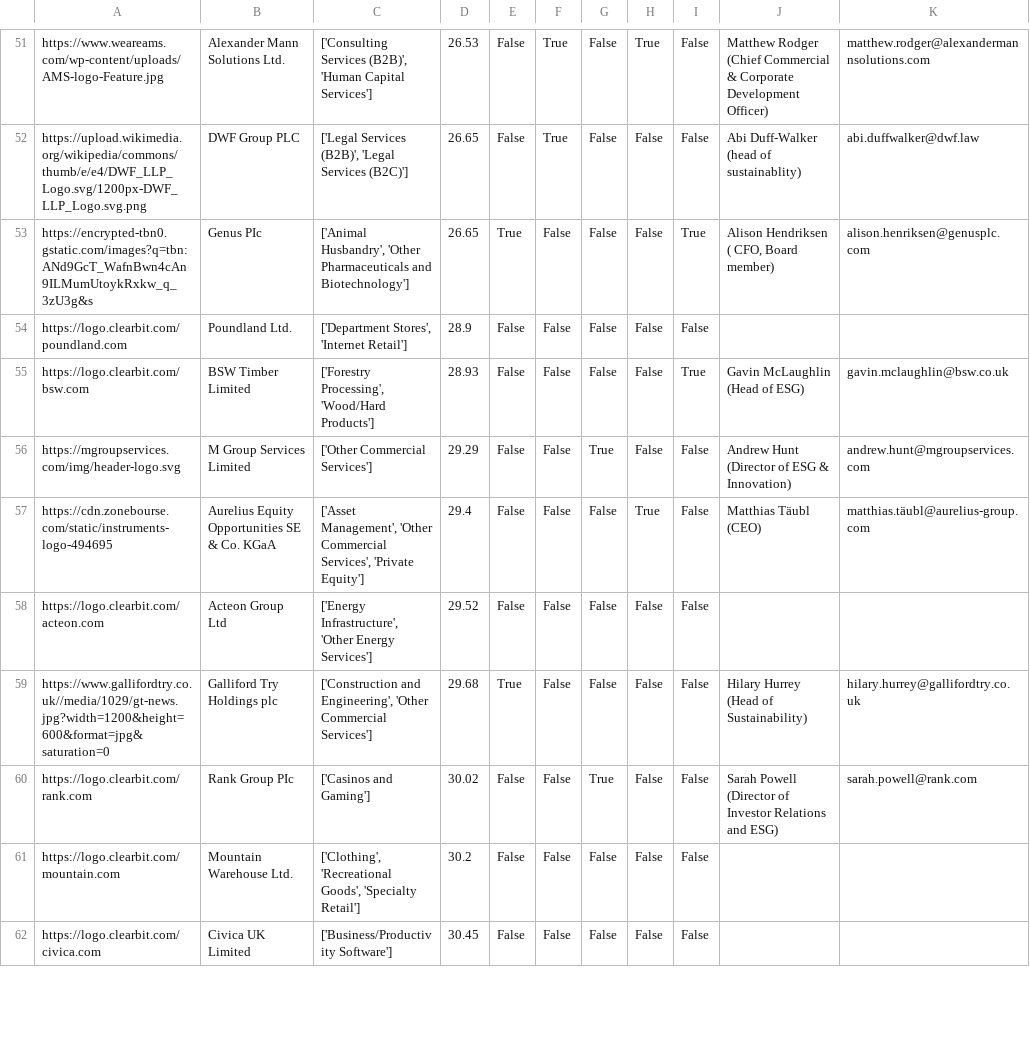
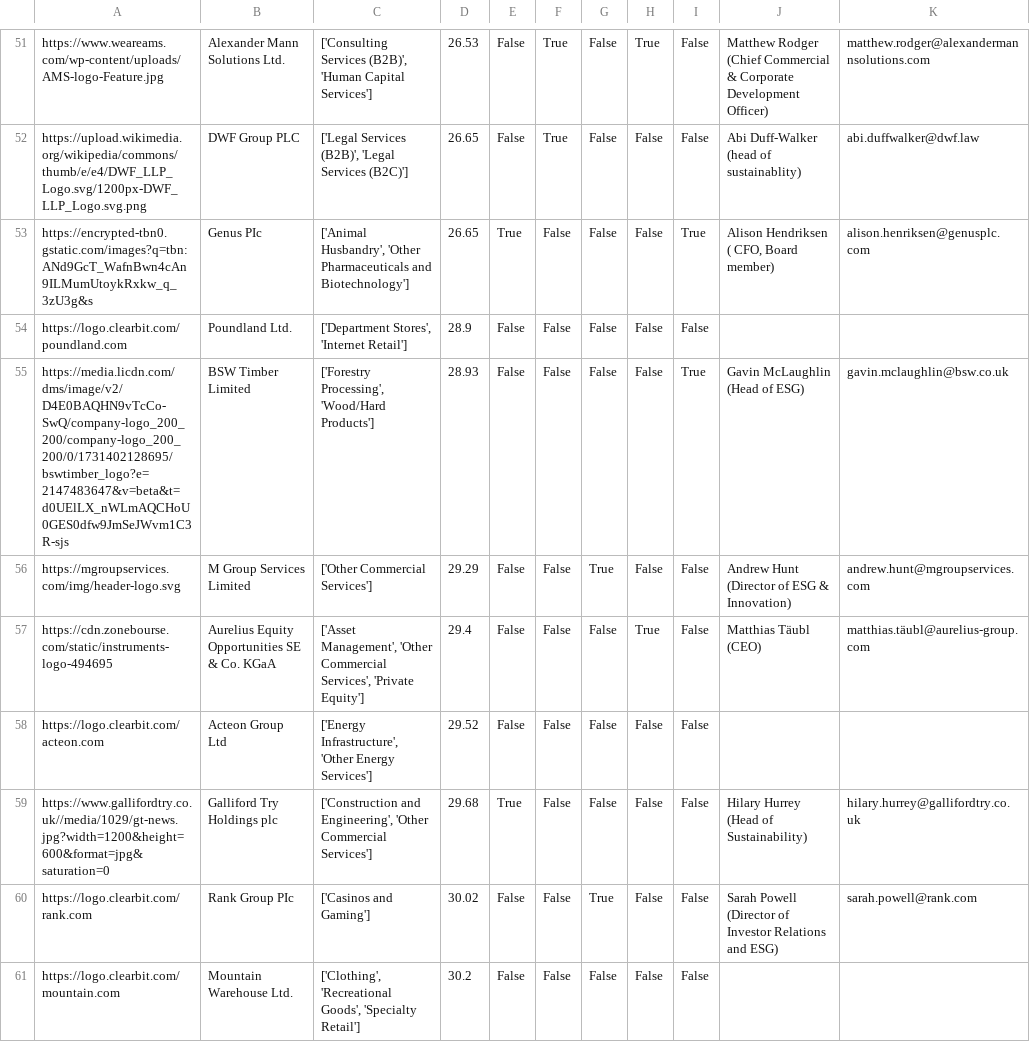
Before and after one commit to johannesaschoff/cs_demonstration, a CSV file: dataframe_corporates_with_logos.csv, drawn as a sheet; only a part is shown, gaps mark what is left out; the shorter side is filled out with more unchanged rows; the diff names each change by its address in the sheet, - before the commit and + after, or states it on an @@ line.

Commit message:
Update dataframe_corporates_with_logos.csv

```diff
--- a/dataframe_corporates_with_logos.csv
+++ b/dataframe_corporates_with_logos.csv
-A55: https://logo.clearbit.com/bsw.com
+A55: https://media.licdn.com/dms/image/v2/D4E0BAQHN9vTcCo-SwQ/company-logo_200_200/company-logo_200_200/0/1731402128695/bswtimber_logo?e=2147483647&v=beta&t=d0UElLX_nWLmAQCHoU0GES0dfw9JmSeJWvm1C3R-sjs
```
